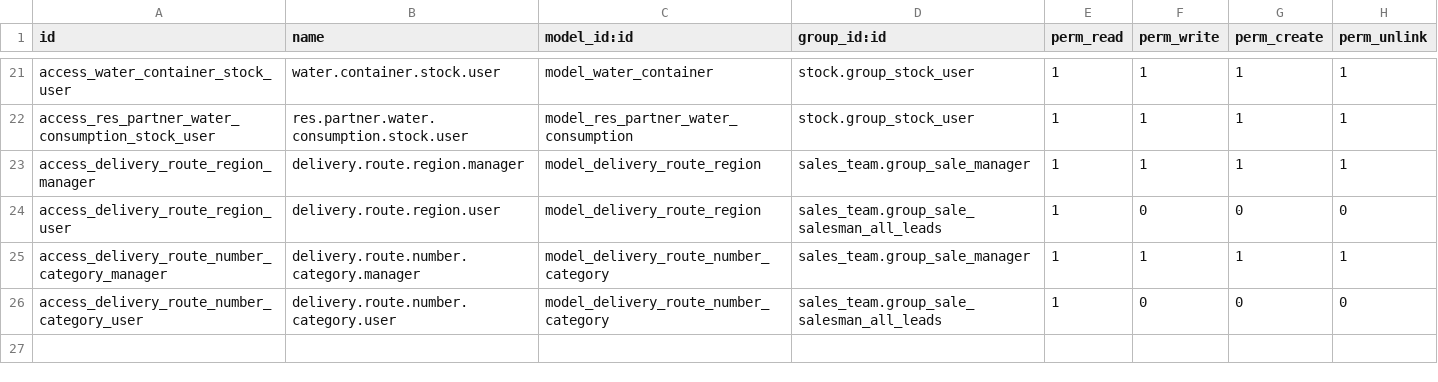
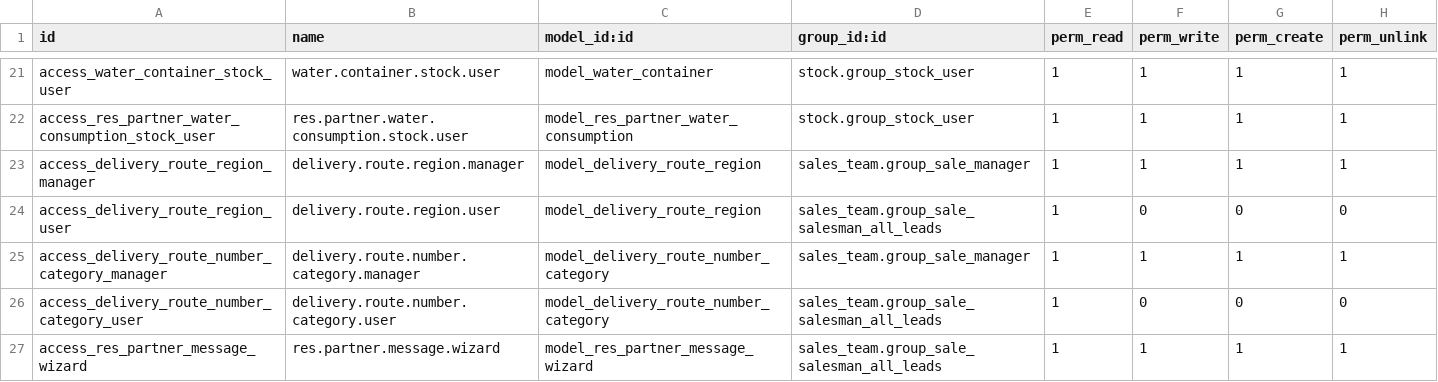
Before and after one commit to eynes/ivess, a CSV file: logistic_custom_ivess/security/ir.model.access.csv, drawn as a sheet; only a part is shown, gaps mark what is left out.

Commit message:
[T15113] 00:15 Agregar boton mensajes en res.partner y logica de mensajes

```diff
--- a/logistic_custom_ivess/security/ir.model.access.csv
+++ b/logistic_custom_ivess/security/ir.model.access.csv
@@ -26 +26,2 @@ access_delivery_route_number_category_manager,delivery.route.number.category.man
 access_delivery_route_number_category_user,delivery.route.number.category.user,model_delivery_route_number_category,sales_team.group_sale_salesman_all_leads,1,0,0,0
+access_res_partner_message_wizard,res.partner.message.wizard,model_res_partner_message_wizard,sales_team.group_sale_salesman_all_leads,1,1,1,1
```
Also changed, not shown: 6 other files.
